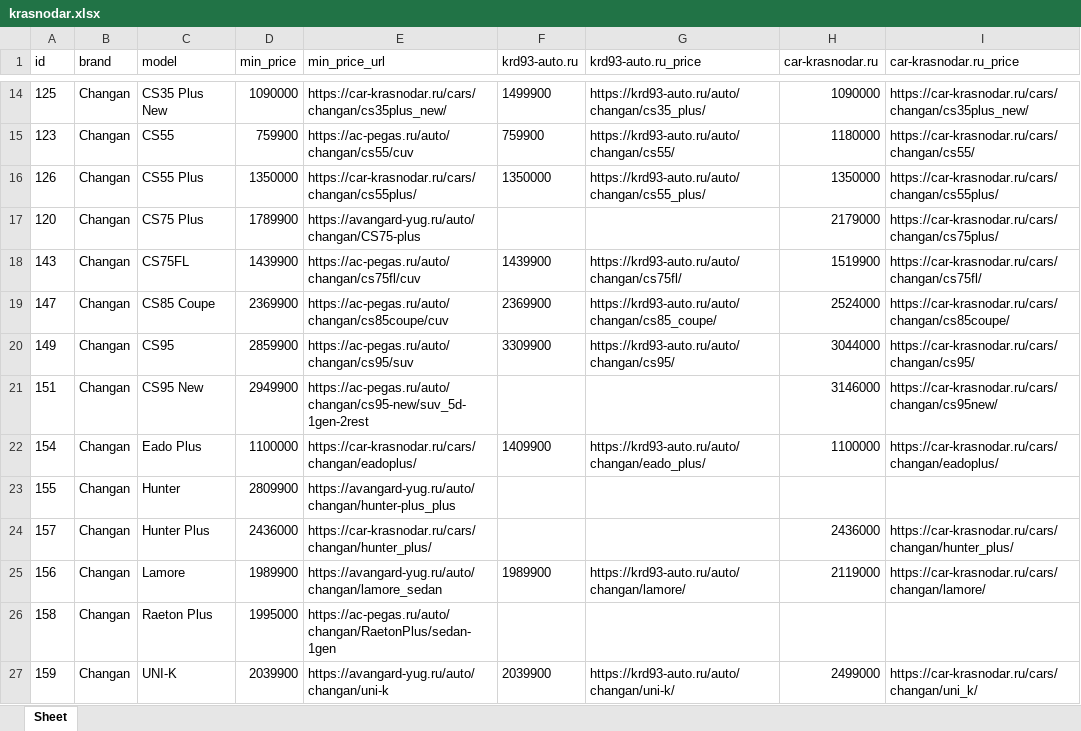
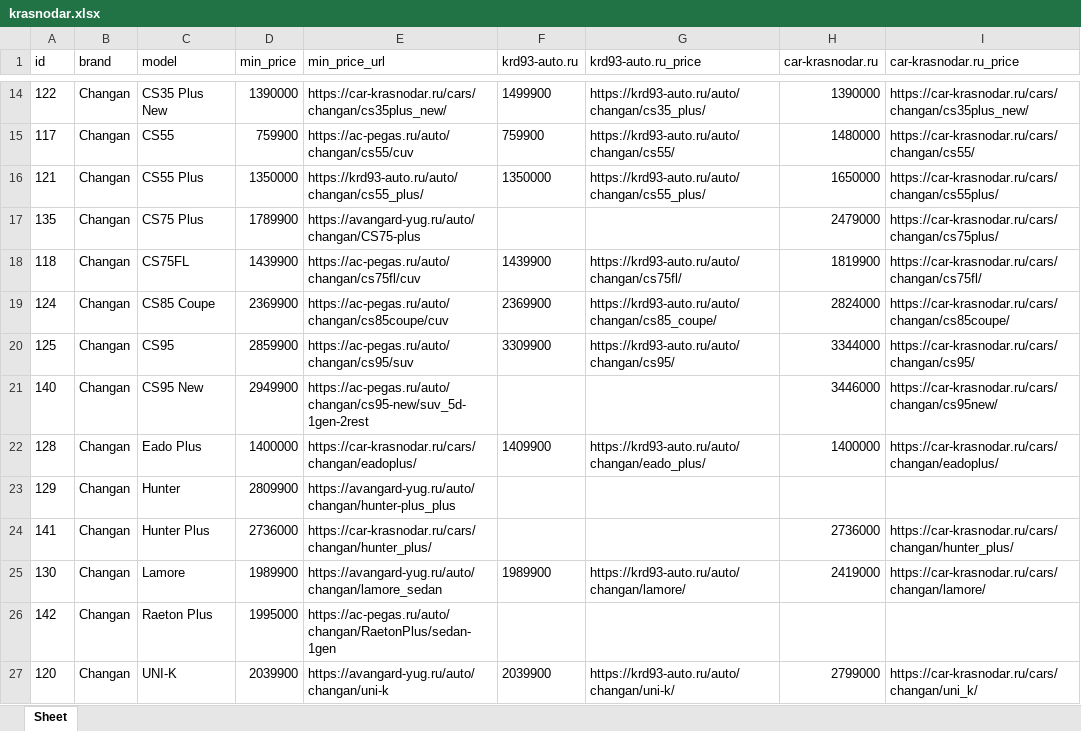
Before and after one commit to AlekseyNushtaev/AutoPars010824, an Excel workbook: xlsx/krasnodar.xlsx, sheet Sheet, drawn as a sheet; only a part is shown, gaps mark what is left out; values as stored, in another font and other column widths than the file's, no borders; the diff covers the shown part only; the diff names each change by its address in the sheet, - before the commit and + after, or states it on an @@ line.

```diff
--- a/xlsx/krasnodar.xlsx (sheet Sheet)
+++ b/xlsx/krasnodar.xlsx (sheet Sheet)
-A14 (id): 125
+A14 (id): 122
-D14 (min_price): 1090000
+D14 (min_price): 1390000
-H14 (car-krasnodar.ru): 1090000
+H14 (car-krasnodar.ru): 1390000
-A15 (id): 123
+A15 (id): 117
-H15 (car-krasnodar.ru): 1180000
+H15 (car-krasnodar.ru): 1480000
-A16 (id): 126
+A16 (id): 121
-E16 (min_price_url): https://car-krasnodar.ru/cars/changan/cs55plus/
+E16 (min_price_url): https://krd93-auto.ru/auto/changan/cs55_plus/
-H16 (car-krasnodar.ru): 1350000
+H16 (car-krasnodar.ru): 1650000
-A17 (id): 120
+A17 (id): 135
-H17 (car-krasnodar.ru): 2179000
+H17 (car-krasnodar.ru): 2479000
-A18 (id): 143
+A18 (id): 118
-H18 (car-krasnodar.ru): 1519900
+H18 (car-krasnodar.ru): 1819900
-A19 (id): 147
+A19 (id): 124
-H19 (car-krasnodar.ru): 2524000
+H19 (car-krasnodar.ru): 2824000
-A20 (id): 149
+A20 (id): 125
-H20 (car-krasnodar.ru): 3044000
+H20 (car-krasnodar.ru): 3344000
-A21 (id): 151
+A21 (id): 140
-H21 (car-krasnodar.ru): 3146000
+H21 (car-krasnodar.ru): 3446000
-A22 (id): 154
+A22 (id): 128
-D22 (min_price): 1100000
+D22 (min_price): 1400000
-H22 (car-krasnodar.ru): 1100000
+H22 (car-krasnodar.ru): 1400000
-A23 (id): 155
+A23 (id): 129
-A24 (id): 157
+A24 (id): 141
-D24 (min_price): 2436000
+D24 (min_price): 2736000
-H24 (car-krasnodar.ru): 2436000
+H24 (car-krasnodar.ru): 2736000
-A25 (id): 156
+A25 (id): 130
-H25 (car-krasnodar.ru): 2119000
+H25 (car-krasnodar.ru): 2419000
-A26 (id): 158
+A26 (id): 142
-A27 (id): 159
+A27 (id): 120
-H27 (car-krasnodar.ru): 2499000
+H27 (car-krasnodar.ru): 2799000
```
Also changed, not shown: 3 added rows and 684 edited cells elsewhere in this sheet, id.xlsx, xlsx/moscow.xlsx, 11 other files.
